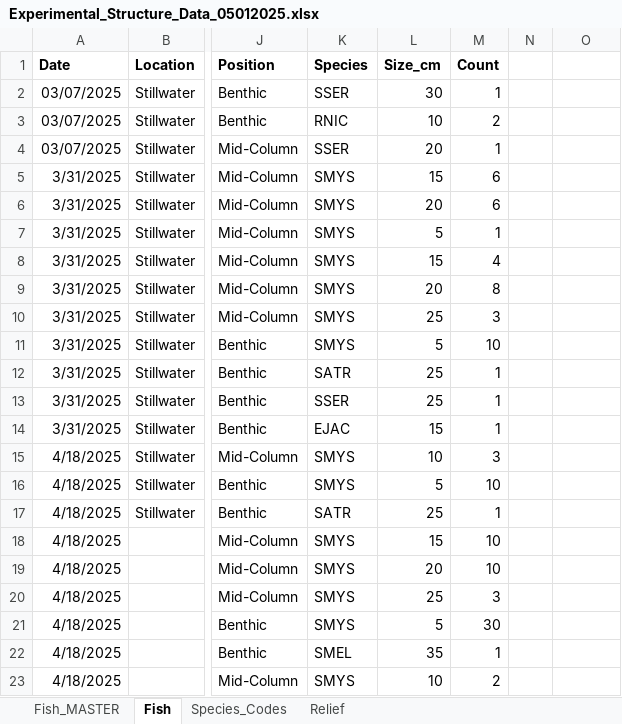
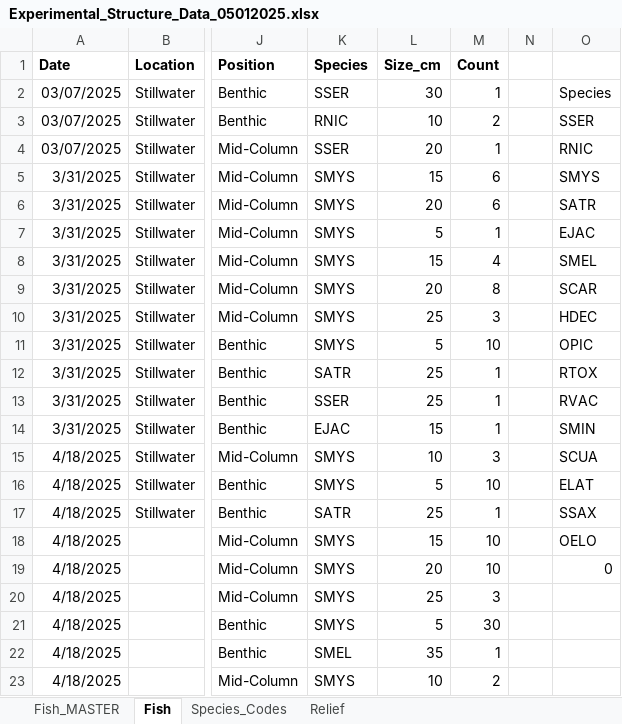
Before and after one commit to daleycarolinec/ms272, an Excel workbook: Experimental_Structure_Data_05012025.xlsx, sheet Fish, drawn as a sheet; only a part is shown, gaps mark what is left out; values as stored, in another font and other column widths than the file's, no borders; the diff names each change by its address in the sheet, - before the commit and + after, or states it on an @@ line.

```diff
--- a/Experimental_Structure_Data_05012025.xlsx (sheet Fish)
+++ b/Experimental_Structure_Data_05012025.xlsx (sheet Fish)
-O2: (empty)
+O2: Species
-O3: (empty)
+O3: SSER
-O4: (empty)
+O4: RNIC
-O5: (empty)
+O5: SMYS
-O6: (empty)
+O6: SATR
-O7: (empty)
+O7: EJAC
-O8: (empty)
+O8: SMEL
-O9: (empty)
+O9: SCAR
-O10: (empty)
+O10: HDEC
-O11: (empty)
+O11: OPIC
-O12: (empty)
+O12: RTOX
-O13: (empty)
+O13: RVAC
-O14: (empty)
+O14: SMIN
-O15: (empty)
+O15: SCUA
-O16: (empty)
+O16: ELAT
-O17: (empty)
+O17: SSAX
-O18: (empty)
+O18: OELO
-O19: (empty)
+O19: 0
```
Also changed, not shown: sheet Species_Codes.
